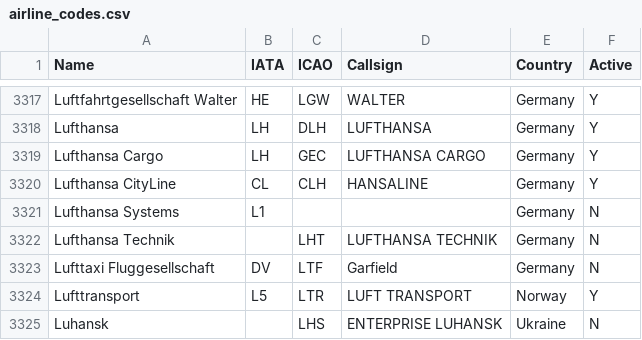
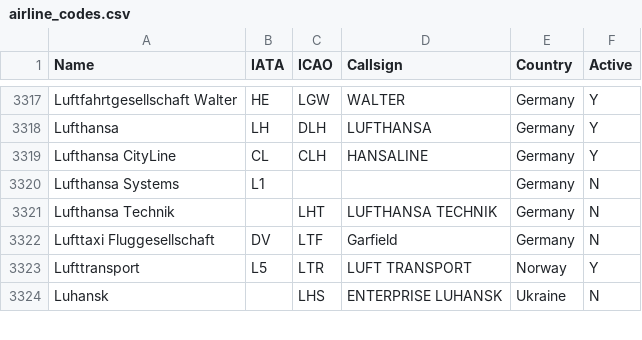
Before and after one commit to shekarpathi/dullesArrivals, a CSV file: airline_codes.csv, drawn as a sheet; only a part is shown, gaps mark what is left out.

Commit message:
Changes

```diff
--- a/airline_codes.csv
+++ b/airline_codes.csv
@@ -3318,3 +3318,2 @@ Luftfahrtgesellschaft Walter,HE,LGW,WALTER,Germany,Y
 Lufthansa,LH,DLH,LUFTHANSA,Germany,Y
-Lufthansa Cargo,LH,GEC,LUFTHANSA CARGO,Germany,Y
 Lufthansa CityLine,CL,CLH,HANSALINE,Germany,Y
```
